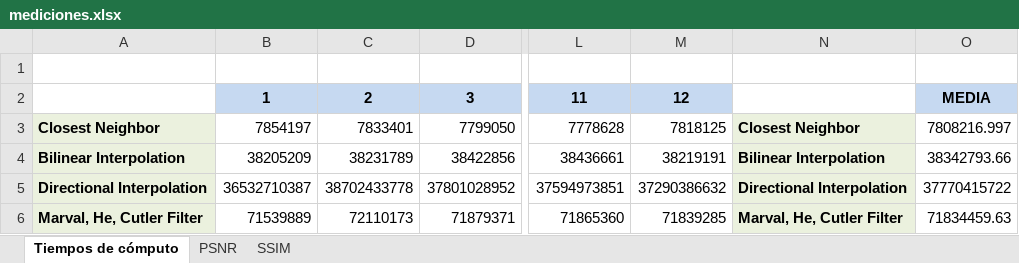
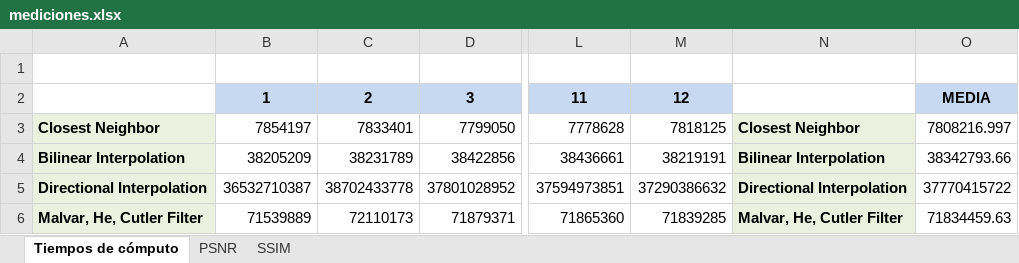
Before and after one commit to mtqp/metnum-desousa-valdes, an Excel workbook: tp3-mn/informe/excel/mediciones.xlsx, sheet Tiempos de cómputo, drawn as a sheet; only a part is shown, gaps mark what is left out; values as stored, in another font and other column widths than the file's, no borders; charts and pictures not drawn; the diff names each change by its address in the sheet, - before the commit and + after, or states it on an @@ line.

```diff
--- a/tp3-mn/informe/excel/mediciones.xlsx (sheet Tiempos de cómputo)
+++ b/tp3-mn/informe/excel/mediciones.xlsx (sheet Tiempos de cómputo)
-A6: Marval, He, Cutler Filter
+A6: Malvar, He, Cutler Filter
-N6: Marval, He, Cutler Filter
+N6: Malvar, He, Cutler Filter
```
Also changed, not shown: sheet PSNR, sheet SSIM, charts or pictures, 4 other files.
